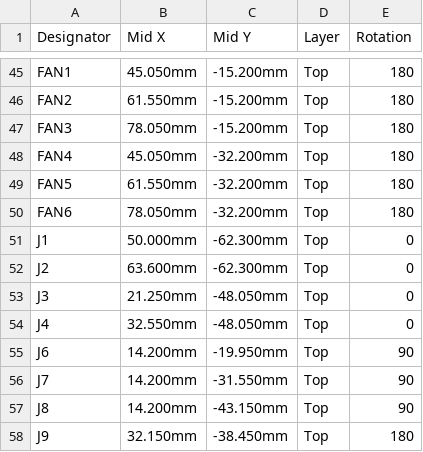
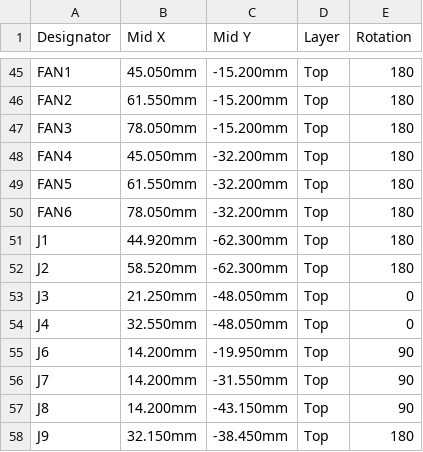
Before and after one commit to mokshmridul/TinyFan2350, a CSV file: hardware/fab/TinyFan2350_CPL_JLCPCB.csv, drawn as a sheet; only a part is shown, gaps mark what is left out.

```diff
--- a/hardware/fab/TinyFan2350_CPL_JLCPCB.csv
+++ b/hardware/fab/TinyFan2350_CPL_JLCPCB.csv
@@ -50,4 +50,4 @@ FAN5,61.550mm,-32.200mm,Top,180
 FAN6,78.050mm,-32.200mm,Top,180
-J1,50.000mm,-62.300mm,Top,0
-J2,63.600mm,-62.300mm,Top,0
+J1,44.920mm,-62.300mm,Top,180
+J2,58.520mm,-62.300mm,Top,180
 J3,21.250mm,-48.050mm,Top,0
```
Also changed, not shown: hardware/fab/TinyFan2350-pos.csv, 27 other files.
